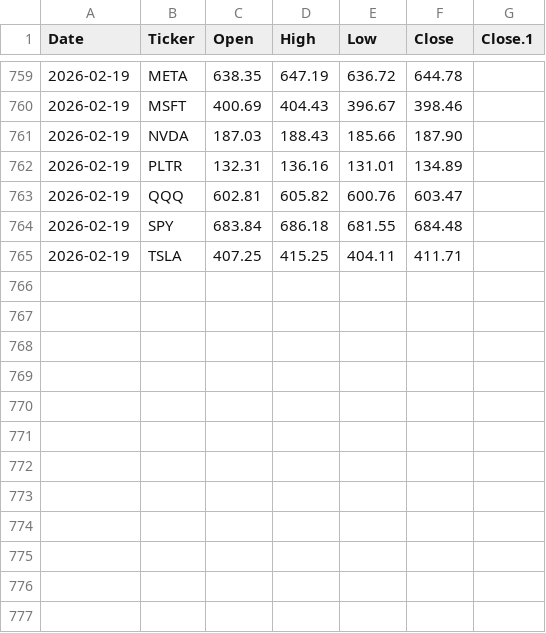
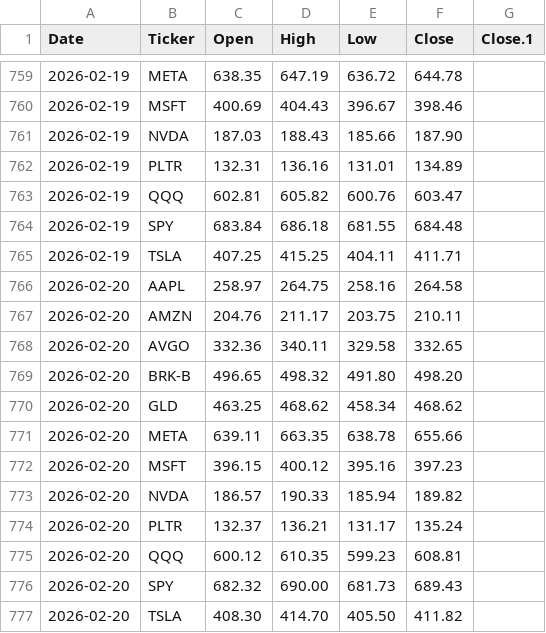
Before and after one commit to faviocanturini-tech/precios-acciones, a CSV file: data/auto_update_log.csv, drawn as a sheet; only a part is shown, gaps mark what is left out.

```diff
--- a/data/auto_update_log.csv
+++ b/data/auto_update_log.csv
@@ -765 +765,13 @@ Date,Ticker,Open,High,Low,Close,Close.1
 2026-02-19,TSLA,407.25,415.25,404.11,411.71,
+2026-02-20,AAPL,258.97,264.75,258.16,264.58,
+2026-02-20,AMZN,204.76,211.17,203.75,210.11,
+2026-02-20,AVGO,332.36,340.11,329.58,332.65,
+2026-02-20,BRK-B,496.65,498.32,491.80,498.20,
+2026-02-20,GLD,463.25,468.62,458.34,468.62,
+2026-02-20,META,639.11,663.35,638.78,655.66,
+2026-02-20,MSFT,396.15,400.12,395.16,397.23,
+2026-02-20,NVDA,186.57,190.33,185.94,189.82,
+2026-02-20,PLTR,132.37,136.21,131.17,135.24,
+2026-02-20,QQQ,600.12,610.35,599.23,608.81,
+2026-02-20,SPY,682.32,690.00,681.73,689.43,
+2026-02-20,TSLA,408.30,414.70,405.50,411.82,
```
